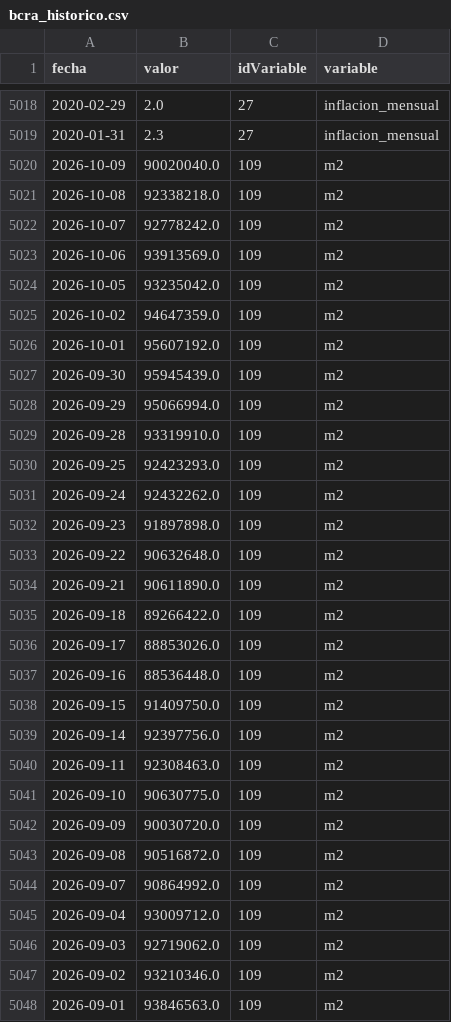
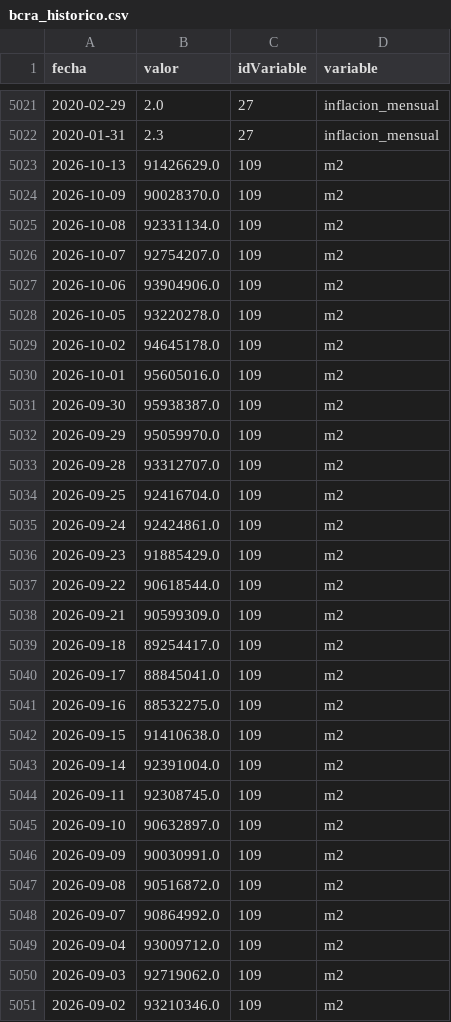
Before and after one commit to maximilianoquirogaaravena-stack/mi-dashboard-macro, a CSV file: data/bcra_historico.csv, drawn as a sheet; only a part is shown, gaps mark what is left out; the shorter side is filled out with more unchanged rows; the diff covers the shown part only.

```diff
--- a/data/bcra_historico.csv
+++ b/data/bcra_historico.csv
@@ -5019,25 +5022,26 @@ fecha,valor,idVariable,variable
 2020-01-31,2.3,27,inflacion_mensual
-2026-10-09,90020040.0,109,m2
-2026-10-08,92338218.0,109,m2
-2026-10-07,92778242.0,109,m2
-2026-10-06,93913569.0,109,m2
-2026-10-05,93235042.0,109,m2
-2026-10-02,94647359.0,109,m2
-2026-10-01,95607192.0,109,m2
-2026-09-30,95945439.0,109,m2
-2026-09-29,95066994.0,109,m2
-2026-09-28,93319910.0,109,m2
-2026-09-25,92423293.0,109,m2
-2026-09-24,92432262.0,109,m2
-2026-09-23,91897898.0,109,m2
-2026-09-22,90632648.0,109,m2
-2026-09-21,90611890.0,109,m2
-2026-09-18,89266422.0,109,m2
-2026-09-17,88853026.0,109,m2
-2026-09-16,88536448.0,109,m2
-2026-09-15,91409750.0,109,m2
-2026-09-14,92397756.0,109,m2
-2026-09-11,92308463.0,109,m2
-2026-09-10,90630775.0,109,m2
-2026-09-09,90030720.0,109,m2
+2026-10-13,91426629.0,109,m2
+2026-10-09,90028370.0,109,m2
+2026-10-08,92331134.0,109,m2
+2026-10-07,92754207.0,109,m2
+2026-10-06,93904906.0,109,m2
+2026-10-05,93220278.0,109,m2
+2026-10-02,94645178.0,109,m2
+2026-10-01,95605016.0,109,m2
+2026-09-30,95938387.0,109,m2
+2026-09-29,95059970.0,109,m2
+2026-09-28,93312707.0,109,m2
+2026-09-25,92416704.0,109,m2
+2026-09-24,92424861.0,109,m2
+2026-09-23,91885429.0,109,m2
+2026-09-22,90618544.0,109,m2
+2026-09-21,90599309.0,109,m2
+2026-09-18,89254417.0,109,m2
+2026-09-17,88845041.0,109,m2
+2026-09-16,88532275.0,109,m2
+2026-09-15,91410638.0,109,m2
+2026-09-14,92391004.0,109,m2
+2026-09-11,92308745.0,109,m2
+2026-09-10,90632897.0,109,m2
+2026-09-09,90030991.0,109,m2
 2026-09-08,90516872.0,109,m2
```
Also changed, not shown: 3 added rows elsewhere in this file, data/dolares_historico.csv.
